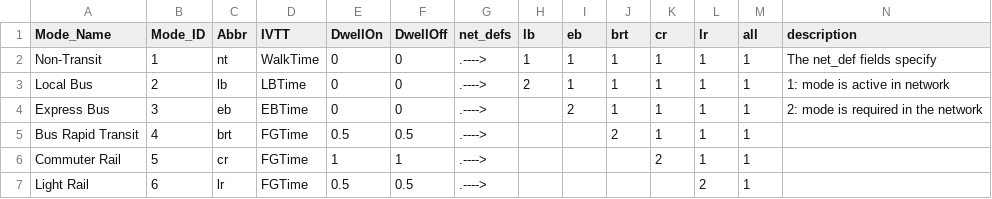
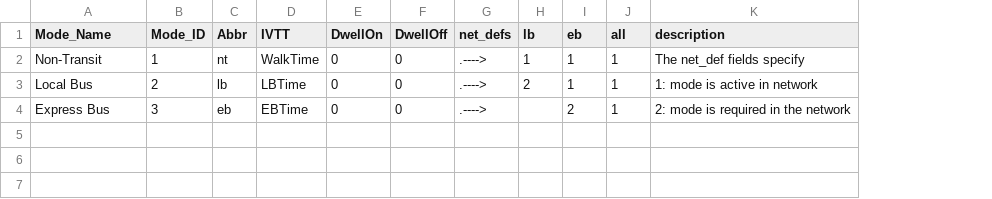
Before and after one commit to Caliper-Corporation/Reno_TDM, a CSV file: master/networks/transit_mode_table.csv, drawn as a sheet; the diff names each change by its address in the sheet, - before the commit and + after, or states it on an @@ line.

Commit message:
Update transit mode table
Also updated the mode description on the rts

```diff
--- a/master/networks/transit_mode_table.csv
+++ b/master/networks/transit_mode_table.csv
-column J (brt), rows 2-4: all 1
-column K (cr), rows 2-4: all 1
-column L (lr), rows 2-4: all 1
-row 5: Bus Rapid Transit | 4 | brt | FGTime | 0.5 | 0.5 | .----> |  |  | 2 | 1 | 1 | 1
-row 6: Commuter Rail | 5 | cr | FGTime | 1 | 1 | .----> |  |  |  | 2 | 1 | 1
-row 7: Light Rail | 6 | lr | FGTime | 0.5 | 0.5 | .----> |  |  |  |  | 2 | 1
```
Also changed, not shown: 1 other file.
